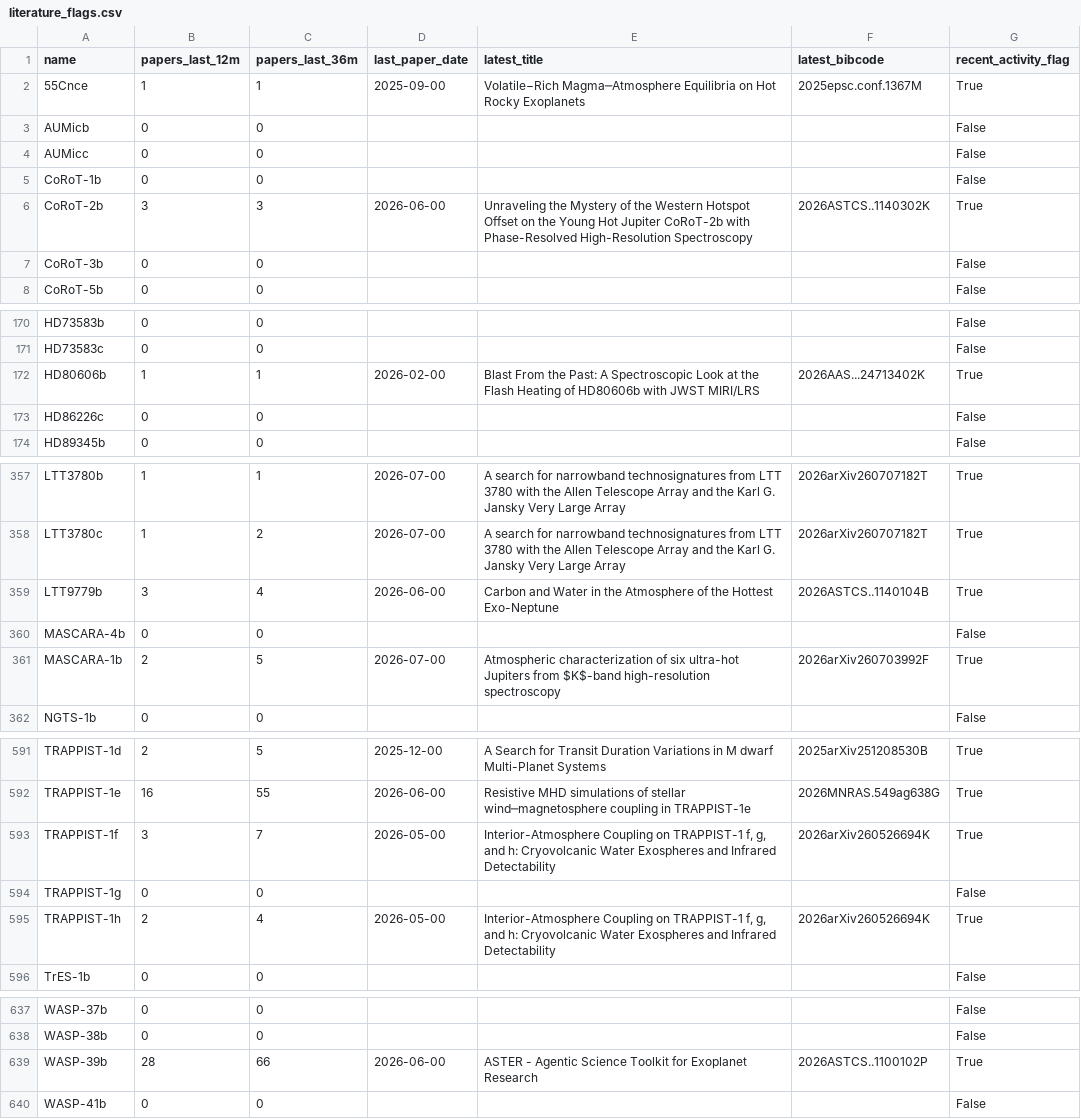
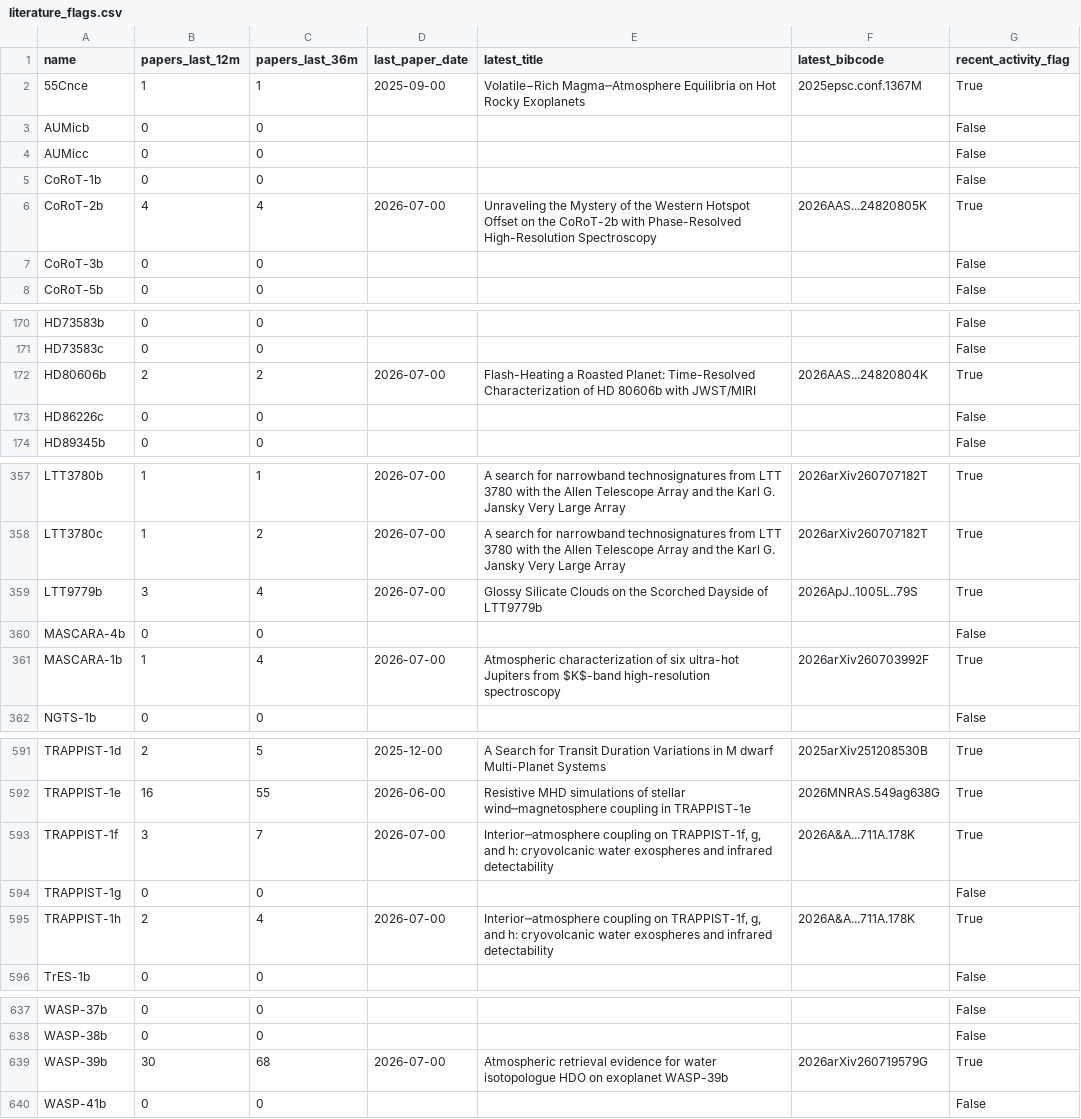
Before and after one commit to fran-zuch/ttv-prioritisation, a CSV file: output/literature_flags.csv, drawn as a sheet; only a part is shown, gaps mark what is left out; the diff covers the shown part only.

```diff
--- a/output/literature_flags.csv
+++ b/output/literature_flags.csv
@@ -5,3 +5,3 @@ AUMicc,0,0,,,,False
 CoRoT-1b,0,0,,,,False
-CoRoT-2b,3,3,2026-06-00,Unraveling the Mystery of the Western Hotspot Offset on the Young Hot Jupiter CoRoT-2b with Phase-Resolved High-Resolution Spectroscopy,2026ASTCS..1140302K,True
+CoRoT-2b,4,4,2026-07-00,Unraveling the Mystery of the Western Hotspot Offset on the CoRoT-2b with Phase-Resolved High-Resolution Spectroscopy,2026AAS...24820805K,True
 CoRoT-3b,0,0,,,,False
@@ -171,3 +171,3 @@ HD73583b,0,0,,,,False
 HD73583c,0,0,,,,False
-HD80606b,1,1,2026-02-00,Blast From the Past: A Spectroscopic Look at the Flash Heating of HD80606b with JWST MIRI/LRS,2026AAS...24713402K,True
+HD80606b,2,2,2026-07-00,Flash-Heating a Roasted Planet: Time-Resolved Characterization of HD 80606b with JWST/MIRI,2026AAS...24820804K,True
 HD86226c,0,0,,,,False
@@ -358,5 +358,5 @@ LTT3780b,1,1,2026-07-00,A search for narrowband technosignatures from LTT 3780 w
 LTT3780c,1,2,2026-07-00,A search for narrowband technosignatures from LTT 3780 with the Allen Telescope Array and the Karl G. Jansky Very Large Array,2026arXiv260707182T,True
-LTT9779b,3,4,2026-06-00,Carbon and Water in the Atmosphere of the Hottest Exo-Neptune,2026ASTCS..1140104B,True
+LTT9779b,3,4,2026-07-00,Glossy Silicate Clouds on the Scorched Dayside of LTT9779b,2026ApJ..1005L..79S,True
 MASCARA-4b,0,0,,,,False
-MASCARA-1b,2,5,2026-07-00,Atmospheric characterization of six ultra-hot Jupiters from $K$-band high-resolution spectroscopy,2026arXiv260703992F,True
+MASCARA-1b,1,4,2026-07-00,Atmospheric characterization of six ultra-hot Jupiters from $K$-band high-resolution spectroscopy,2026arXiv260703992F,True
 NGTS-1b,0,0,,,,False
@@ -592,5 +592,5 @@ TRAPPIST-1d,2,5,2025-12-00,A Search for Transit Duration Variations in M dwarf M
 TRAPPIST-1e,16,55,2026-06-00,Resistive MHD simulations of stellar wind─magnetosphere coupling in TRAPPIST-1e,2026MNRAS.549ag638G,True
-TRAPPIST-1f,3,7,2026-05-00,"Interior-Atmosphere Coupling on TRAPPIST-1 f, g, and h: Cryovolcanic Water Exospheres and Infrared Detectability",2026arXiv260526694K,True
+TRAPPIST-1f,3,7,2026-07-00,"Interior─atmosphere coupling on TRAPPIST-1f, g, and h: cryovolcanic water exospheres and infrared detectability",2026A&A...711A.178K,True
 TRAPPIST-1g,0,0,,,,False
-TRAPPIST-1h,2,4,2026-05-00,"Interior-Atmosphere Coupling on TRAPPIST-1 f, g, and h: Cryovolcanic Water Exospheres and Infrared Detectability",2026arXiv260526694K,True
+TRAPPIST-1h,2,4,2026-07-00,"Interior─atmosphere coupling on TRAPPIST-1f, g, and h: cryovolcanic water exospheres and infrared detectability",2026A&A...711A.178K,True
 TrES-1b,0,0,,,,False
@@ -638,3 +638,3 @@ WASP-37b,0,0,,,,False
 WASP-38b,0,0,,,,False
-WASP-39b,28,66,2026-06-00,ASTER - Agentic Science Toolkit for Exoplanet Research,2026ASTCS..1100102P,True
+WASP-39b,30,68,2026-07-00,Atmospheric retrieval evidence for water isotopologue HDO on exoplanet WASP-39b,2026arXiv260719579G,True
 WASP-41b,0,0,,,,False
```
Also changed, not shown: 10 edited cells elsewhere in this file, 1 other file.
